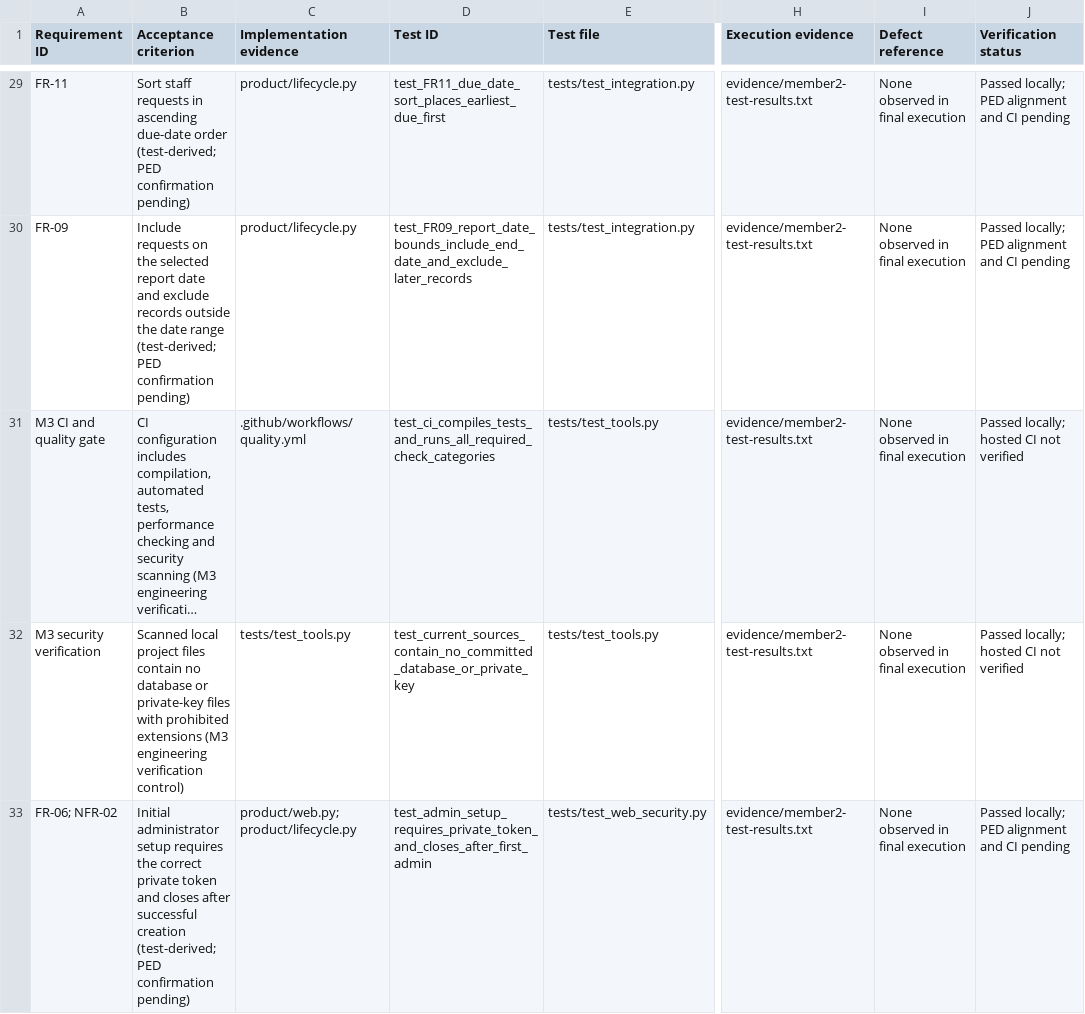
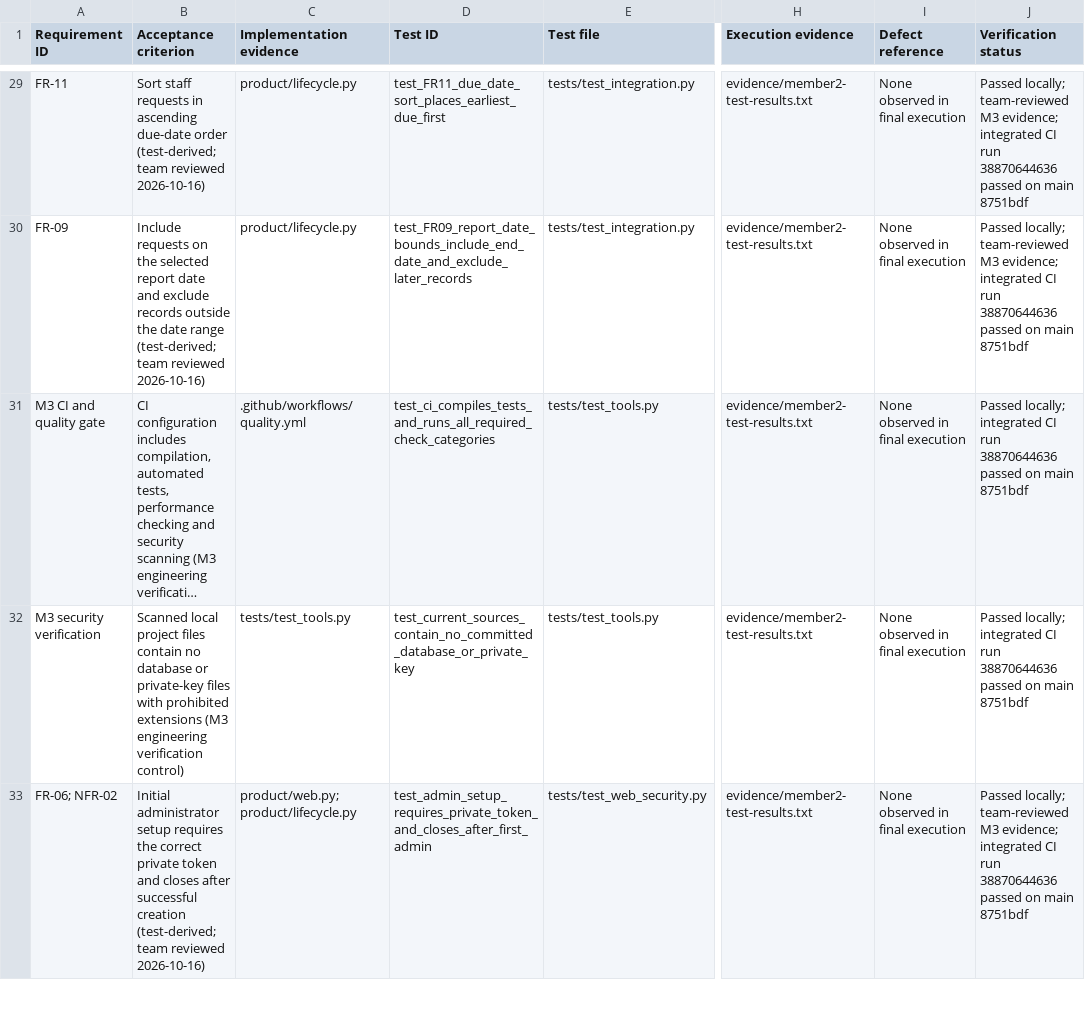
Before and after one commit to VoidMeBro/SEN381-CivicConnect-Lineup, a CSV file: docs/member1_m2/evidence/member2-test-traceability.csv, drawn as a sheet; only a part is shown, gaps mark what is left out; long unchanged cells end in …; the diff covers the shown part only; the diff names each change by its address in the sheet, - before the commit and + after, or states it on an @@ line.

Commit message:
Update M3 PED for verified local release

```diff
--- a/docs/member1_m2/evidence/member2-test-traceability.csv
+++ b/docs/member1_m2/evidence/member2-test-traceability.csv
-B29 (Acceptance criterion): …order (test-derived; PED confirmation pending)
+B29 (Acceptance criterion): …order (test-derived; team reviewed 2026-10-16)
-J29:J30 (Verification status): Passed locally; PED alignment and CI pending
+J29:J30 (Verification status): Passed locally; team-reviewed M3 evidence; integrated CI run 38870644636 passed on main 8751bdf
-B30 (Acceptance criterion): …range (test-derived; PED confirmation pending)
+B30 (Acceptance criterion): …range (test-derived; team reviewed 2026-10-16)
-J31:J32 (Verification status): Passed locally; hosted CI not verified
+J31:J32 (Verification status): Passed locally; integrated CI run 38870644636 passed on main 8751bdf
-B33 (Acceptance criterion): …creation (test-derived; PED confirmation pending)
+B33 (Acceptance criterion): …creation (test-derived; team reviewed 2026-10-16)
-J33 (Verification status): Passed locally; PED alignment and CI pending
+J33 (Verification status): Passed locally; team-reviewed M3 evidence; integrated CI run 38870644636 passed on main 8751bdf
```
Also changed, not shown: 64 edited cells elsewhere in this file, docs/member1_m2/evidence/requirement-matrix.csv, 18 other files.
